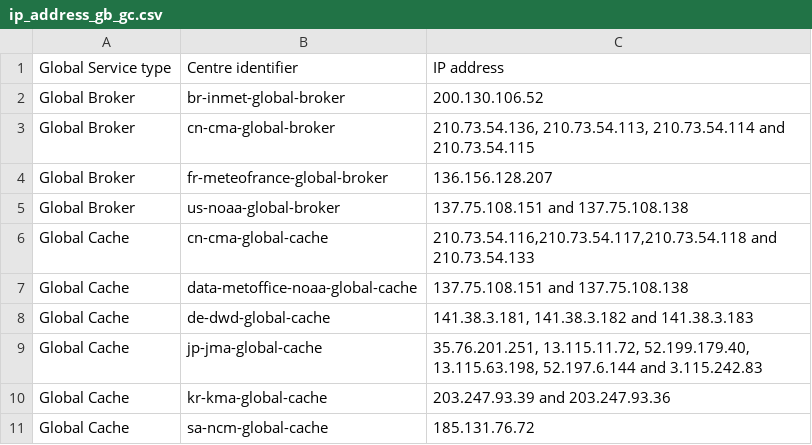
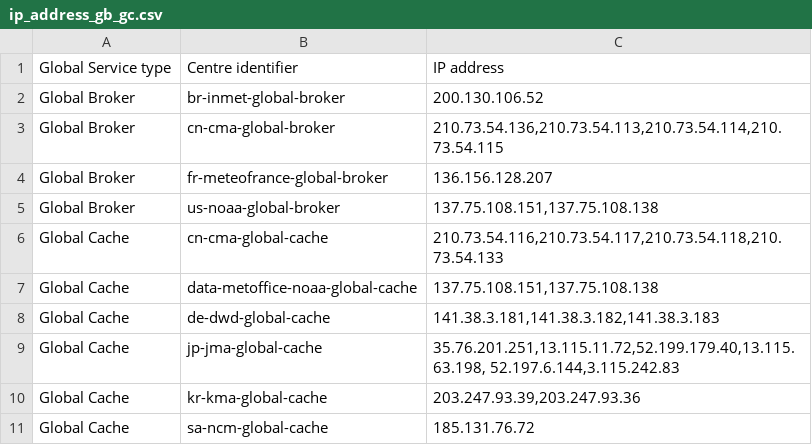
Before and after one commit to wmo-im/wis2-operation, a CSV file: ip_address_gb_gc.csv, drawn as a sheet; the diff names each change by its address in the sheet, - before the commit and + after, or states it on an @@ line.

Commit message:
Update ip_address_gb_gc.csv

```diff
--- a/ip_address_gb_gc.csv
+++ b/ip_address_gb_gc.csv
-C3: 210.73.54.136, 210.73.54.113, 210.73.54.114 and 210.73.54.115
+C3: 210.73.54.136,210.73.54.113,210.73.54.114,210.73.54.115
-C5: 137.75.108.151 and 137.75.108.138
+C5: 137.75.108.151,137.75.108.138
-C6: 210.73.54.116,210.73.54.117,210.73.54.118 and 210.73.54.133
+C6: 210.73.54.116,210.73.54.117,210.73.54.118,210.73.54.133
-C7: 137.75.108.151 and 137.75.108.138
+C7: 137.75.108.151,137.75.108.138
-C8: 141.38.3.181, 141.38.3.182 and 141.38.3.183
+C8: 141.38.3.181,141.38.3.182,141.38.3.183
-C9: 35.76.201.251, 13.115.11.72, 52.199.179.40, 13.115.63.198, 52.197.6.144 and 3.115.242.83
+C9: 35.76.201.251,13.115.11.72,52.199.179.40,13.115.63.198, 52.197.6.144,3.115.242.83
-C10: 203.247.93.39 and 203.247.93.36
+C10: 203.247.93.39,203.247.93.36
```
